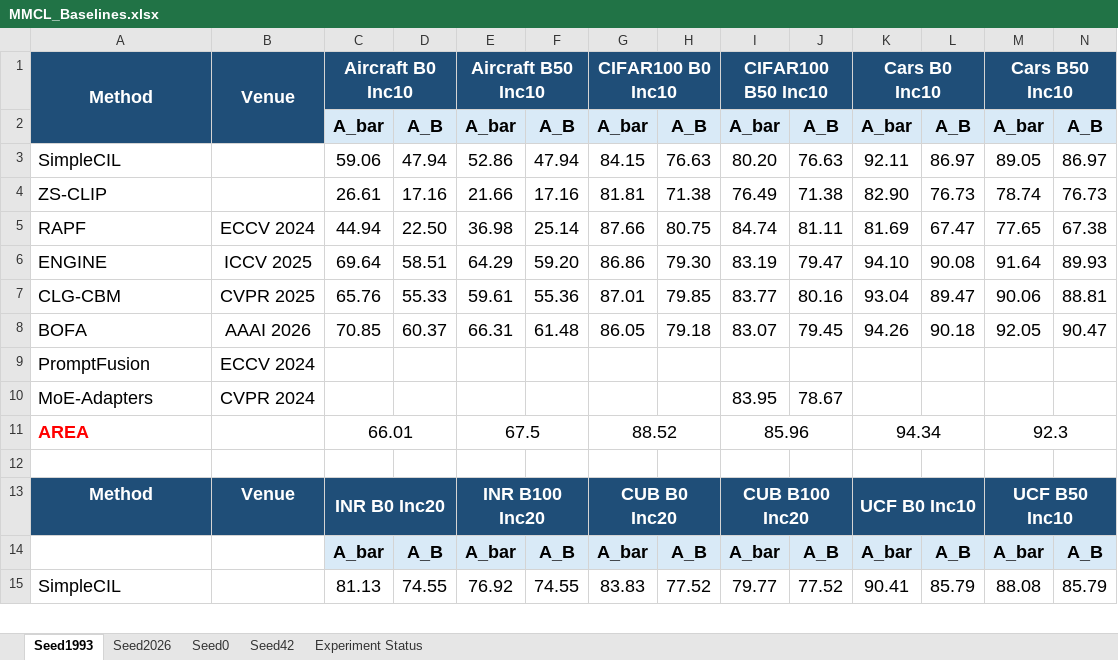
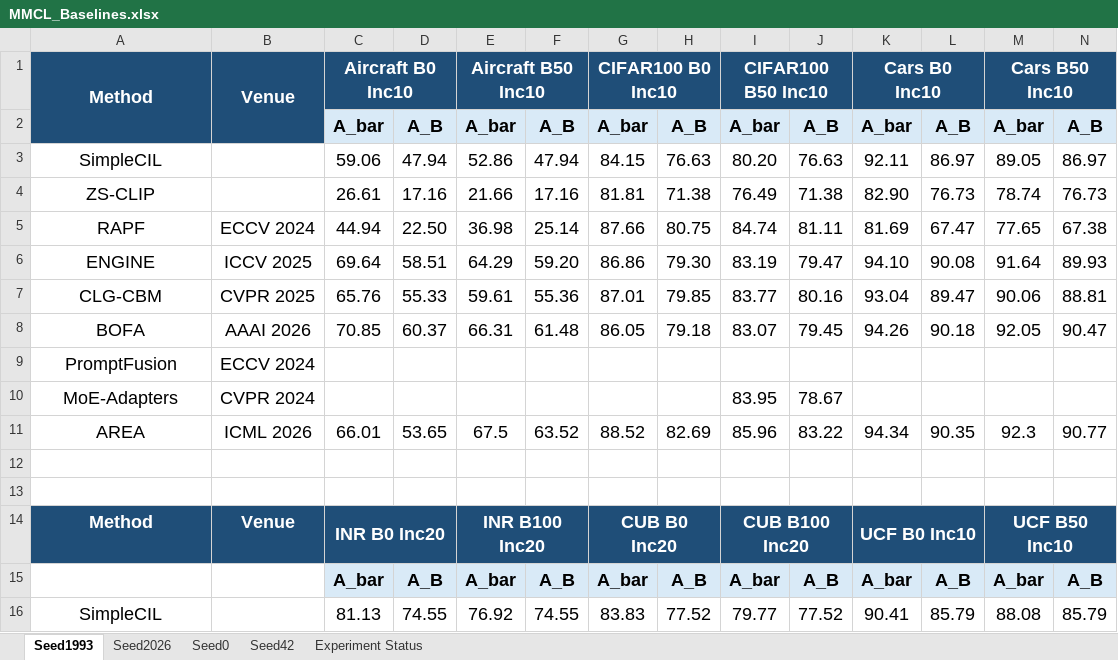
Before and after one commit to Geeks-Z/Awesome-MMCIL, an Excel workbook: MMCL_Baselines.xlsx, sheet Seed1993, drawn as a sheet; only a part is shown; values as stored, in another font and other column widths than the file's, no borders; removed rows and columns are numbered as before the commit, all else as after; the diff covers the shown part only; the diff names each change by its address in the sheet, - before the commit and + after, or states it on an @@ line.

```diff
--- a/MMCL_Baselines.xlsx (sheet Seed1993)
+++ b/MMCL_Baselines.xlsx (sheet Seed1993)
-A3:A11 alignment: left
+A3:A11 alignment: center
@@ A11 bold: on → off, text colour: #FF0000 → black @@
-B11: (empty)
+B11: ICML 2026
-C11:D11 merged
-D11: (empty)
+D11: 53.65
-E11:F11 merged
-F11: (empty)
+F11: 63.52
-G11:H11 merged
-H11: (empty)
+H11: 82.69
-I11:J11 merged
-J11: (empty)
+J11: 83.22
-K11:L11 merged
-L11: (empty)
+L11: 90.35
-M11:N11 merged
-N11: (empty)
+N11: 90.77
+row 12: (empty)
-A16 alignment: left
+A16 alignment: center
```
Also changed, not shown: 2 added rows, 2 edited cells and cell formats elsewhere in this sheet, sheet Seed2026, sheet Seed0, sheet Seed42, 3 other files.
